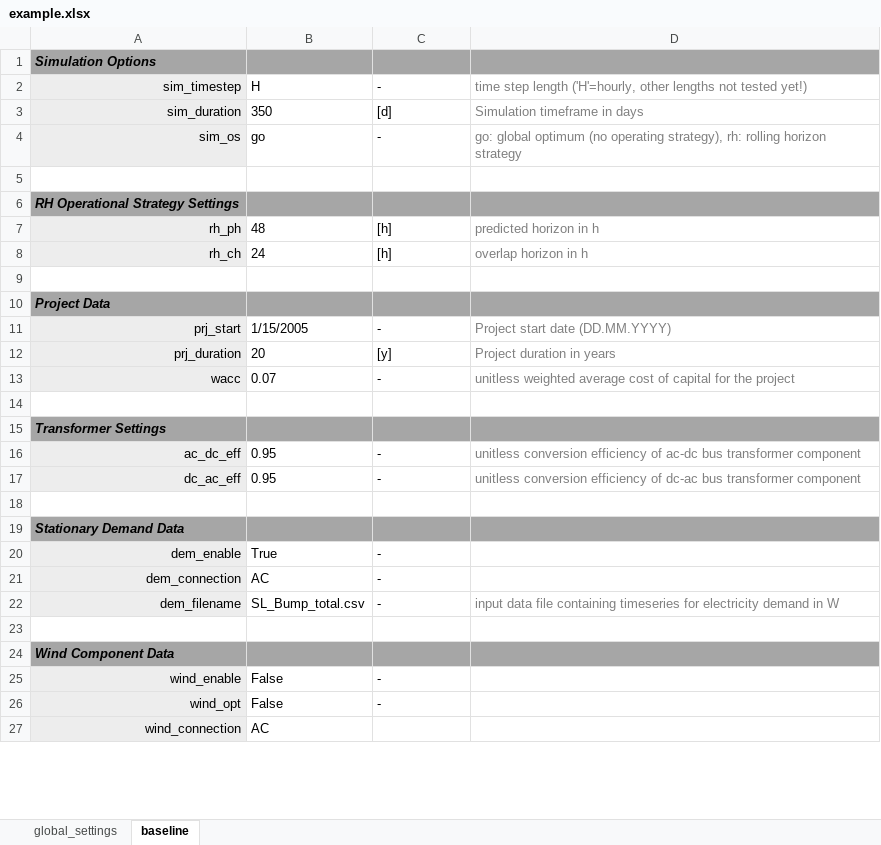
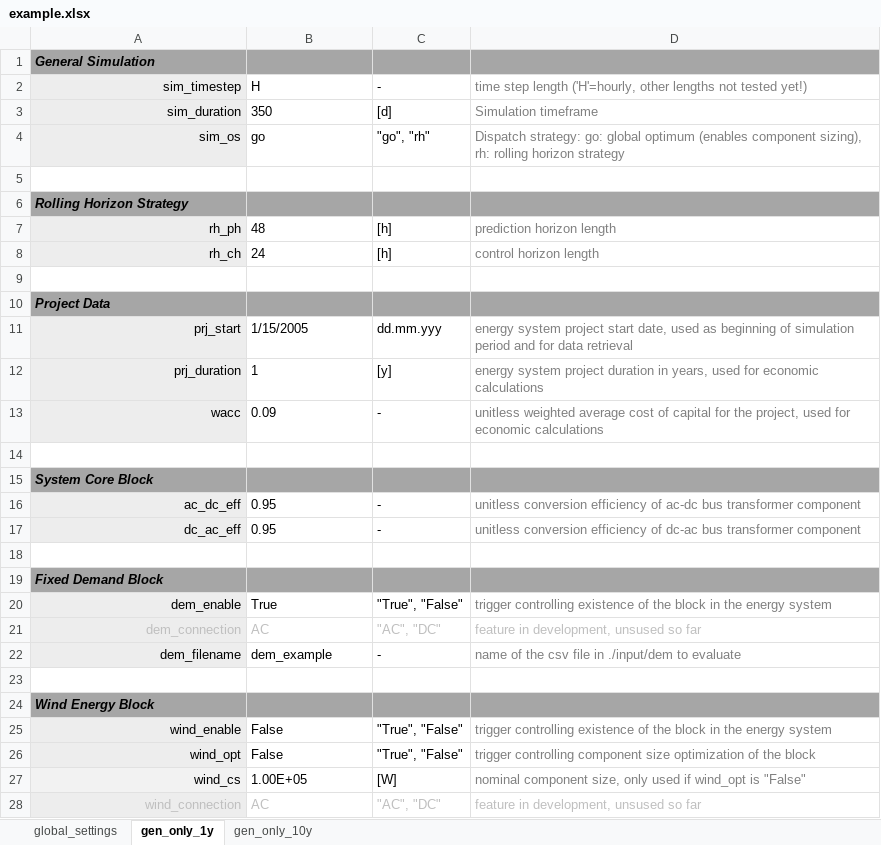
Before and after one commit to TUMFTM/REVOL-E-TION, an Excel workbook: input/_excel/example.xlsx, sheet gen_only_1y, drawn as a sheet; only a part is shown; values as stored, in another font and other column widths than the file's, no borders; addresses are those after the commit; the diff covers the shown part only; the diff names each change by its address in the sheet, - before the commit and + after, or states it on an @@ line.

```diff
--- a/input/_excel/example.xlsx (sheet gen_only_1y)
+++ b/input/_excel/example.xlsx (sheet gen_only_1y)
-sheet tab: baseline
+sheet tab: gen_only_1y
+sheet tab: gen_only_10y
-A1: Simulation Options
+A1: General Simulation
-D3: Simulation timeframe in days
+D3: Simulation timeframe
-C4: -
+C4: "go", "rh"
-D4: go: global optimum (no operating strategy), rh: rolling…
+D4: Dispatch strategy: go: global optimum (enables component sizing), rh: rolling…
-A6: RH Operational Strategy Settings
+A6: Rolling Horizon Strategy
-D7: predicted horizon in h
+D7: prediction horizon length
-D8: overlap horizon in h
+D8: control horizon length
-C11: -
+C11: dd.mm.yyy
-D11: Project start date (DD.MM.YYYY)
+D11: energy system project start date, used as beginning of simulation period and for data retrieval
-B12: 20
+B12: 1
-D12: Project duration in years
+D12: energy system project duration in years, used for economic calculations
-B13: 0.07
+B13: 0.09
-D13: …for the project
+D13: …for the project, used for economic calculations
-A15: Transformer Settings
+A15: System Core Block
-A19: Stationary Demand Data
+A19: Fixed Demand Block
-C20: -
+C20: "True", "False"
-D20: (empty)
+D20: trigger controlling existence of the block in the energy system
-A21:C21 text colour: black
+A21:C21 text colour: #BFBFBF
-C21: -
+C21: "AC", "DC"
-D21: (empty)
+D21: feature in development, unsused so far
-B22: SL_Bump_total.csv
+B22: dem_example
-D22: input data file containing timeseries for electricity demand in W
+D22: name of the csv file in ./input/dem to evaluate
-A24: Wind Component Data
+A24: Wind Energy Block
-C25:C26: -
+C25:C26: "True", "False"
-D25: (empty)
+D25: trigger controlling existence of the block in the energy system
-D26: (empty)
+D26: trigger controlling component size optimization of the block
+row 27: wind_cs | 1.00E+05 | [W] | nominal component size, only used if wind_opt is "False"
-A28:B28 text colour: black
+A28:B28 text colour: #BFBFBF
-C28: (empty)
+C28: "AC", "DC"
-D28: (empty)
+D28: feature in development, unsused so far
```
Also changed, not shown: 40 added rows, 5 removed rows, 75 edited cells and cell formats elsewhere in this sheet, sheet global_settings, 5 other files.
